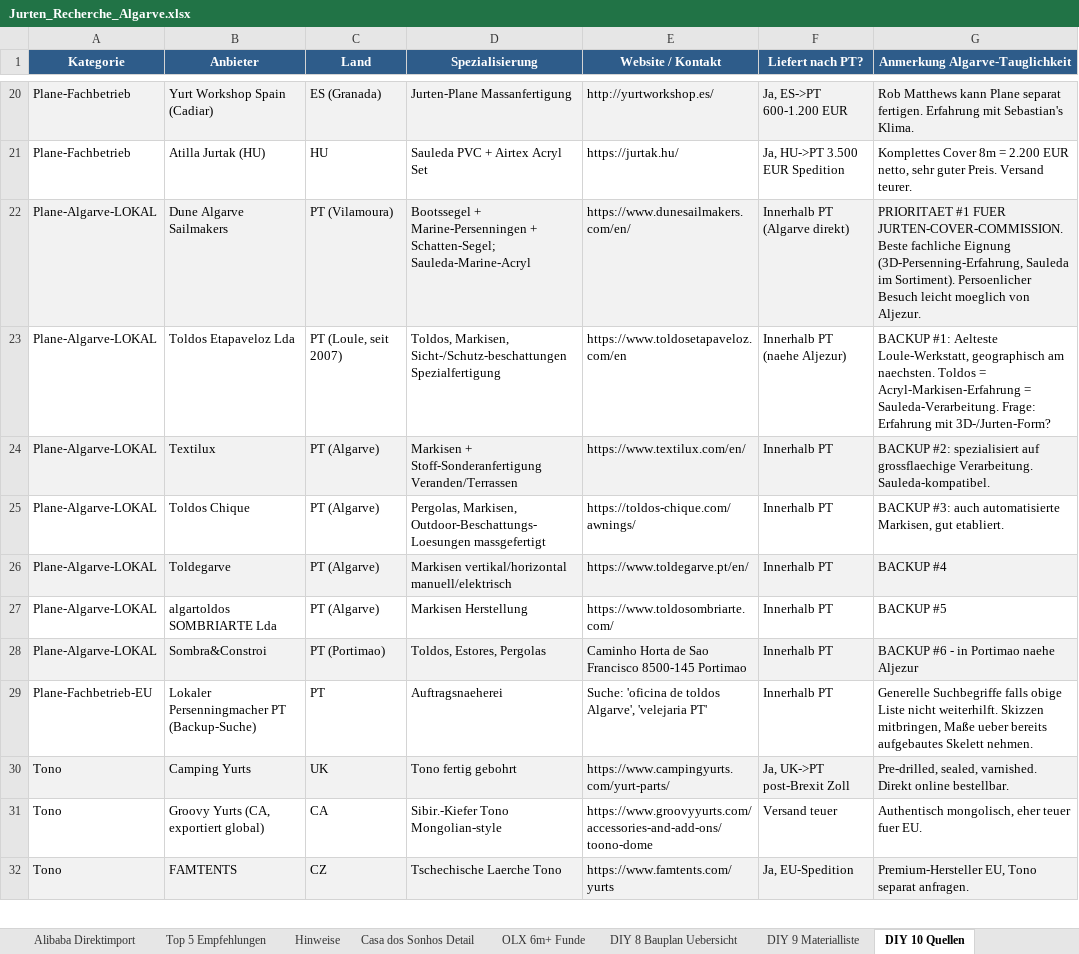
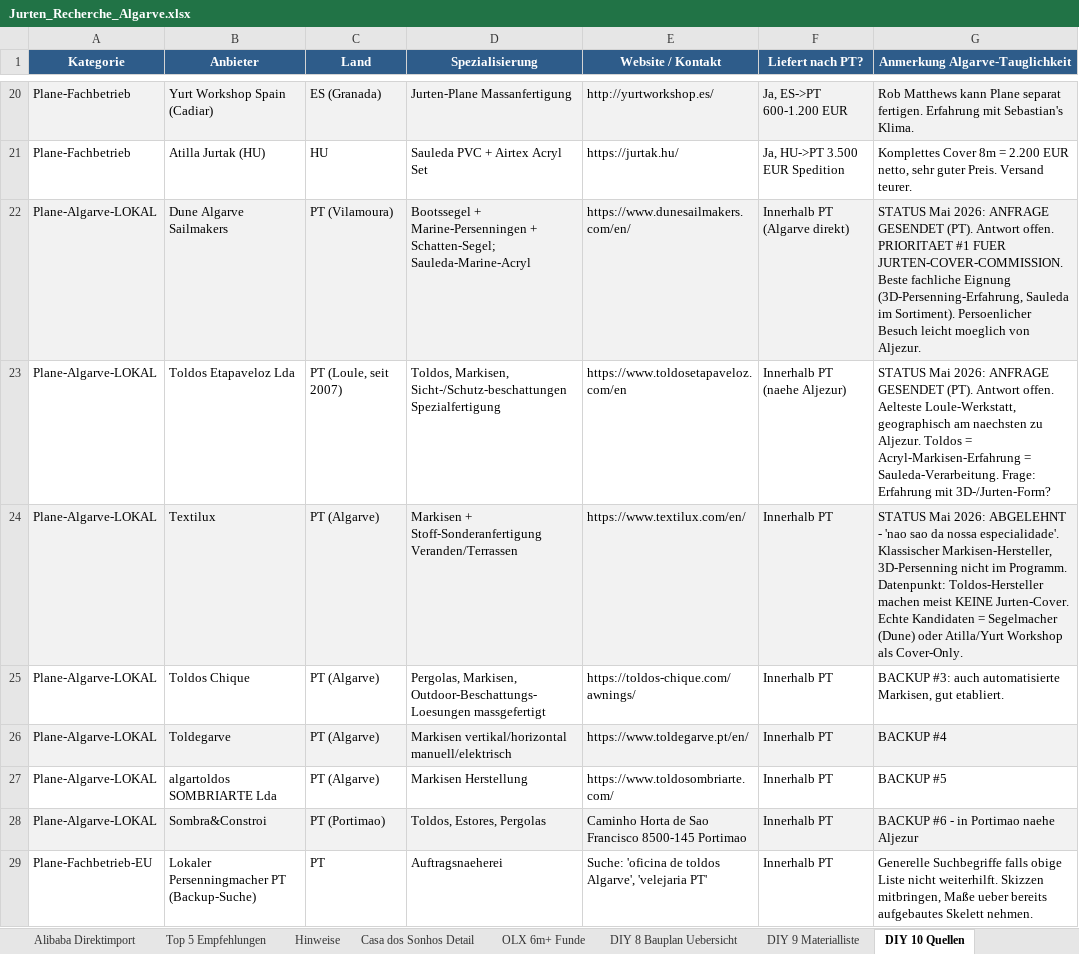
Before and after one commit to SynerGrow/Jurte, an Excel workbook: Jurten_Recherche_Algarve.xlsx, sheet DIY 10 Quellen, drawn as a sheet; only a part is shown, gaps mark what is left out; the shorter side is filled out with more unchanged rows; values as stored, in another font and other column widths than the file's, no borders; the diff names each change by its address in the sheet, - before the commit and + after, or states it on an @@ line.

```diff
--- a/Jurten_Recherche_Algarve.xlsx (sheet DIY 10 Quellen)
+++ b/Jurten_Recherche_Algarve.xlsx (sheet DIY 10 Quellen)
-G22 (Anmerkung Algarve-Tauglichkeit): PRIORITAET #1…
+G22 (Anmerkung Algarve-Tauglichkeit): STATUS Mai 2026: ANFRAGE GESENDET (PT). Antwort offen. PRIORITAET #1…
-G23 (Anmerkung Algarve-Tauglichkeit): BACKUP #1: Aelteste Loule-Werkstatt, geographisch am naechsten. Toldos =…
+G23 (Anmerkung Algarve-Tauglichkeit): STATUS Mai 2026: ANFRAGE GESENDET (PT). Antwort offen. Aelteste Loule-Werkstatt, geographisch am naechsten zu Aljezur. Toldos =…
-G24 (Anmerkung Algarve-Tauglichkeit): BACKUP #2: spezialisiert auf grossflaechige Verarbeitung. Sauleda-kompatibel.
+G24 (Anmerkung Algarve-Tauglichkeit): STATUS Mai 2026: ABGELEHNT - 'nao sao da nossa especialidade'. Klassischer Markisen-Hersteller, 3D-Persenning nicht im Programm. Datenpunkt: Toldos-Hersteller machen meist KEINE Jurten-Cover. Echte Kandidaten = Segelmacher (Dune) oder Atilla/Yurt Workshop als Cover-Only.
```
Also changed, not shown: other sheet tabs, 1 other file.
